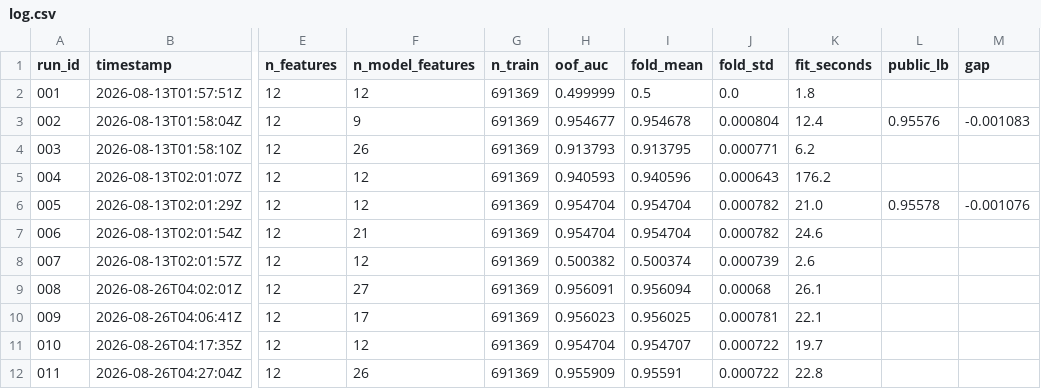
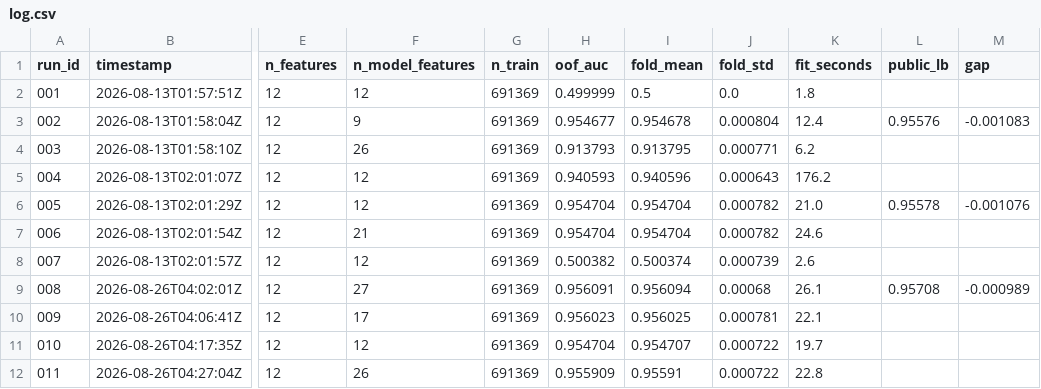
Before and after one commit to OwenChen07/KaggleSmartphoneAddiction, a CSV file: experiments/log.csv, drawn as a sheet; only a part is shown, gaps mark what is left out; the diff names each change by its address in the sheet, - before the commit and + after, or states it on an @@ line.

Commit message:
Phase 5: adversarial validation, AUC 0.5652 — all of it is missingness
Train vs test discriminator scores 0.565161, not 0.5, so the two files are
separable. Decomposing what carries the separation:

  everything (values + missingness)   0.565161
  is-missing pattern only             0.565382
  values, median-imputed              0.561474
  complete cases only                 0.499160

The missingness pattern alone reproduces the entire separation, and on the
25.9% of rows with nothing missing the discriminator collapses to chance.
Two-sample KS tests on the nine numeric columns are uniformly non-significant
(statistics ~0.002, p from 0.14 to 0.997) while every column's missing rate
differs by 0.6 to 3.4 points. The generator drew both files from the same
distribution and masked cells at different rates.

The median-imputed row is a failed control kept deliberately: median
imputation does not erase missingness, it encodes it as a spike at the
median, which the discriminator counts. Complete-case analysis is what
actually removes the channel.

This does not invalidate OOF. Phase 3 established that missingness carries no
target signal (0.50038 from the is-missing flags alone), so the shift lives in
a channel uninformative about y and P(y|X) is unchanged. What changes is the
mix of easy and hard rows: test has 2.55 points more fully-observed rows,
which score 0.96314, and 0.56 points fewer rows missing all three top
features, which score 0.80469. The test set is simply easier.

Quantified by covariate-shift reweighting on the adversarial classifier's own
density ratio (weights 0.31x to 1.88x, effective sample 654,814 of 691,369):
predicted shift +0.001244 for run 005 against an observed OOF-to-LB gap of
+0.001076. A separate 3-feature estimate gives +0.001303.

This revises the README's fold-averaging explanation of the gap. That effect
was measured directly on a same-population 80/20 split: the 5-model average
beats a single fold model by +0.000590 on identical rows. Covariate shift is
worth about twice that. The two do not sum to the observed gap, so the
decomposition is not resolved and is recorded as such.

Submitted run 008 with predictions written down first: 0.95729 from
reweighting, 0.95717 from assuming the historical gap holds. It scored
0.95708, gap -0.000989. Both predictions within 0.0002. Gaps across three
submissions are now -0.001083, -0.001076, -0.000989.

src/adversarial.py takes --mode full|missingness|values|complete.

```diff
--- a/experiments/log.csv
+++ b/experiments/log.csv
-L9 (public_lb): (empty)
+L9 (public_lb): 0.95708
-M9 (gap): (empty)
+M9 (gap): -0.000989
```
Also changed, not shown: 2 other files.
